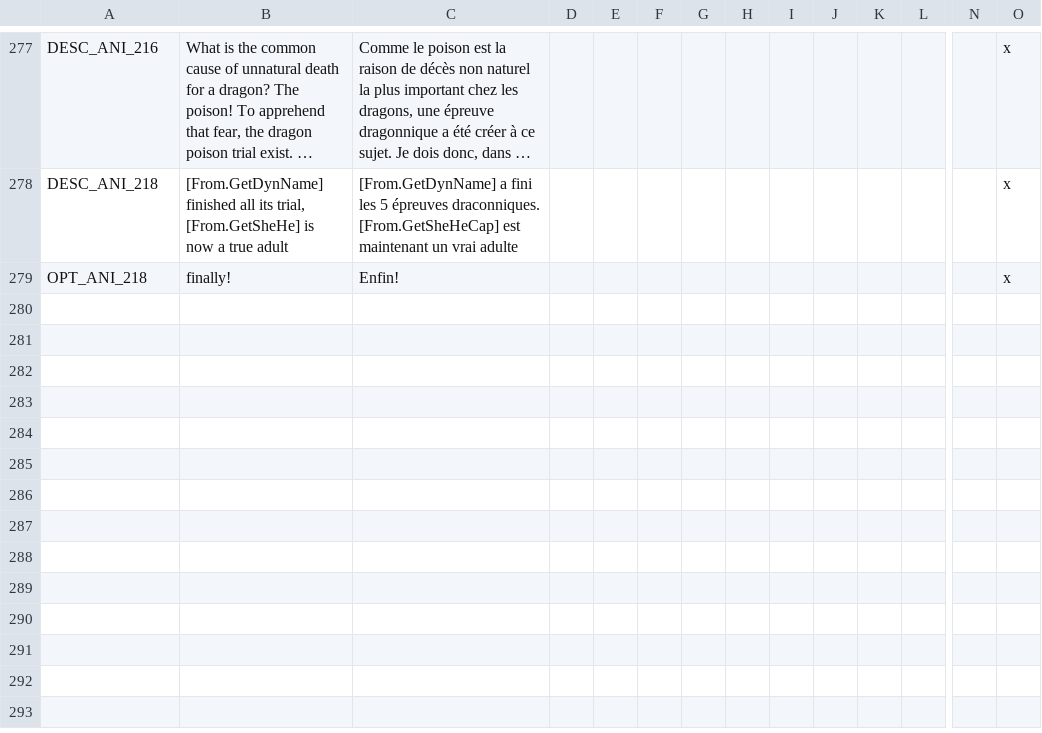
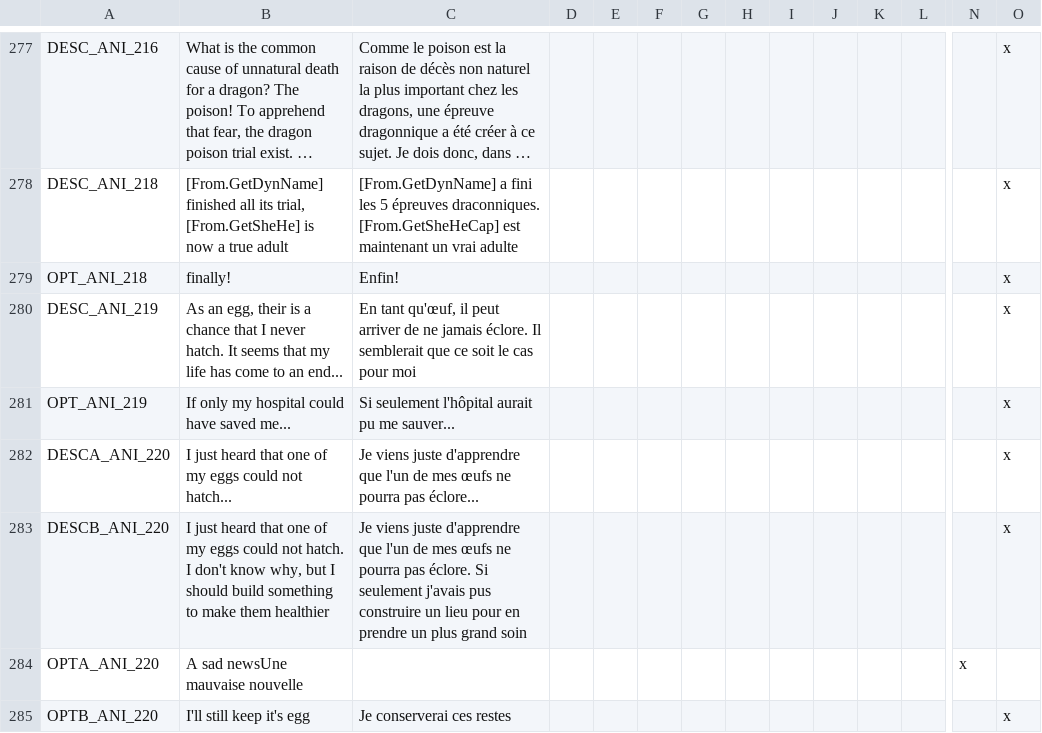
Before and after one commit to asmuro1/animals-plus, a CSV file: animals_update/localisation/other_event.csv, drawn as a sheet; only a part is shown, gaps mark what is left out; long unchanged cells end in …; rows hold the shown columns only; the diff names each change by its address in the sheet, - before the commit and + after, or states it on an @@ line.

Commit message:
cul_2.3 - egg could not hatch event

```diff
--- a/animals_update/localisation/other_event.csv
+++ b/animals_update/localisation/other_event.csv
+row 280: DESC_ANI_219 | As an egg, their is a chance that I never hatch. It seems that my life has come to an end... | En tant qu'œuf, il peut arriver de ne jamais éclore. Il semblerait que ce soit le cas pour moi |  |  |  |  |  |  |  |  |  |  | x
+row 281: OPT_ANI_219 | If only my hospital could have saved me... | Si seulement l'hôpital aurait pu me sauver... |  |  |  |  |  |  |  |  |  |  | x
+row 282: DESCA_ANI_220 | I just heard that one of my eggs could not hatch... | Je viens juste d'apprendre que l'un de mes œufs ne pourra pas éclore... |  |  |  |  |  |  |  |  |  |  | x
+row 283: DESCB_ANI_220 | I just heard that one of my eggs could not hatch. I don't know why, but I should build something to make them healthier | Je viens juste d'apprendre que l'un de mes œufs ne pourra pas éclore. Si seulement j'avais pus construire un lieu pour en prendre un plus grand soin |  |  |  |  |  |  |  |  |  |  | x
+row 284: OPTA_ANI_220 | A sad newsUne mauvaise nouvelle |  |  |  |  |  |  |  |  |  |  | x
+row 285: OPTB_ANI_220 | I'll still keep it's egg | Je conserverai ces restes |  |  |  |  |  |  |  |  |  |  | x
```
Also changed, not shown: animals_update/localisation/Modifier.csv, 8 other files.
